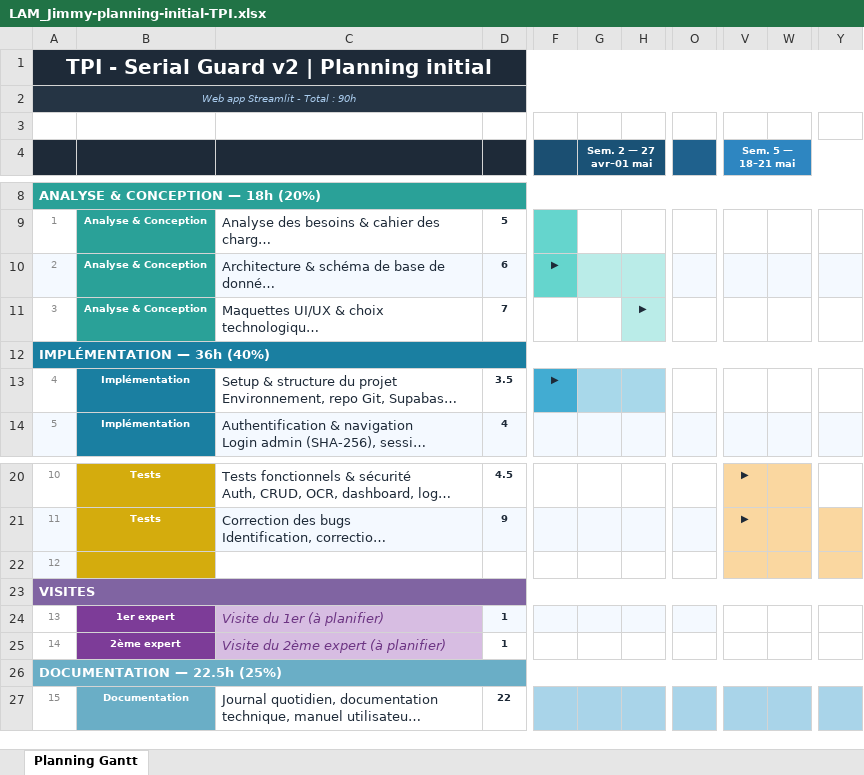
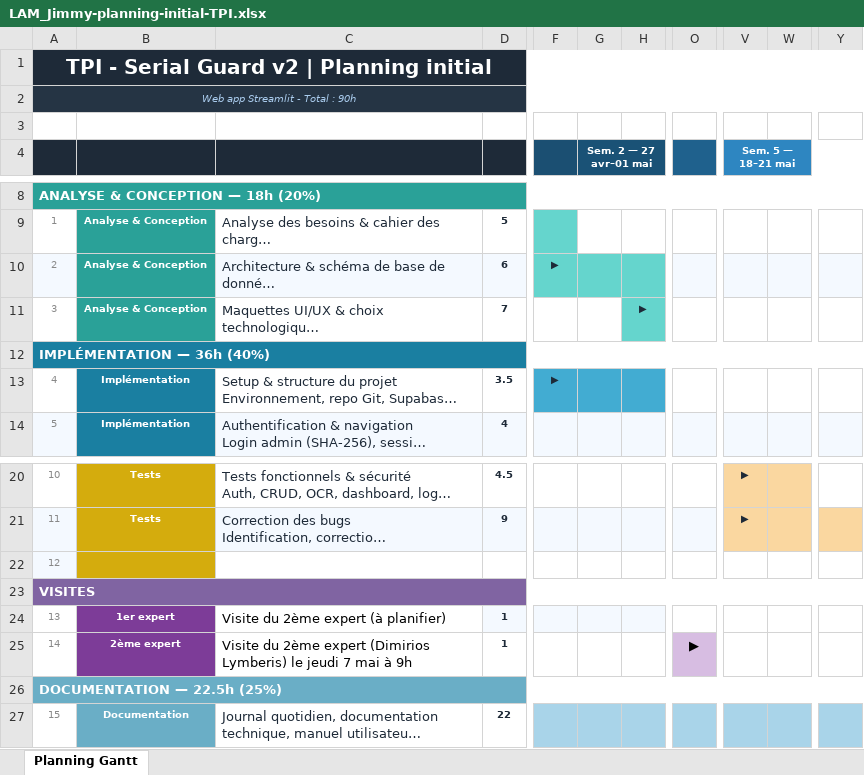
Before and after one commit to jimmylamcpnv/TPI, an Excel workbook: Documents/LAM_Jimmy-planning-initial-TPI.xlsx, sheet Planning Gantt, drawn as a sheet; only a part is shown, gaps mark what is left out; long unchanged cells end in …; values as stored, in another font and other column widths than the file's, no borders; the diff names each change by its address in the sheet, - before the commit and + after, or states it on an @@ line.

```diff
--- a/Documents/LAM_Jimmy-planning-initial-TPI.xlsx (sheet Planning Gantt)
+++ b/Documents/LAM_Jimmy-planning-initial-TPI.xlsx (sheet Planning Gantt)
-G10:H10 fill: #BAECE8
+G10:H10 fill: #65D5CD
-H11 fill: #BAECE8
+H11 fill: #65D5CD
-G13:H13 fill: #A8D8EA
+G13:H13 fill: #42ACD2
-V22:W22 fill: #FAD7A0
+V22:W22 fill: none
-Y22 fill: #FAD7A0
+Y22 fill: none
-C24: Visite du 1er (à planifier)
+C24: Visite du 2ème expert (à planifier)
@@ C24:C25 fill: #D7BDE2 → none, italic: on → off, text colour: #6C3483 → black @@
-O24 fill: #F4F9FF
+O24 fill: none
-C25: …2ème expert (à planifier)
+C25: …2ème expert (Dimirios Lymberis) le jeudi 7 mai à 9h
-O25: (empty)
+O25: ▶
-O25 fill: none
+O25 fill: #D7BDE2
```
Also changed, not shown: Documents/LAM_Jimmy-journal-travail-TPI.xlsx, 5 other files.
